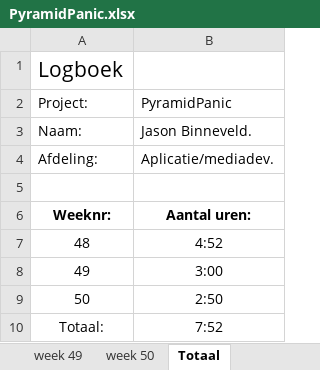
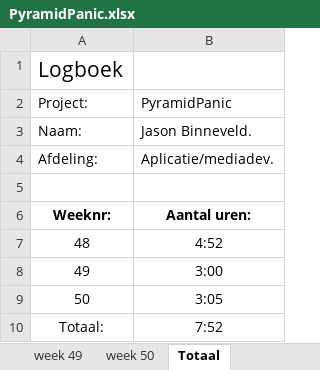
Before and after one commit to Donzo0/piramidpanic, an Excel workbook: PyramidPanic.xlsx, sheet Totaal, drawn as a sheet; values as stored, in another font and other column widths than the file's, no borders; the diff names each change by its address in the sheet, - before the commit and + after, or states it on an @@ line.

```diff
--- a/PyramidPanic.xlsx (sheet Totaal)
+++ b/PyramidPanic.xlsx (sheet Totaal)
-B9: 2:50
+B9: 3:05
```
Also changed, not shown: sheet week 50, 2 other files.
